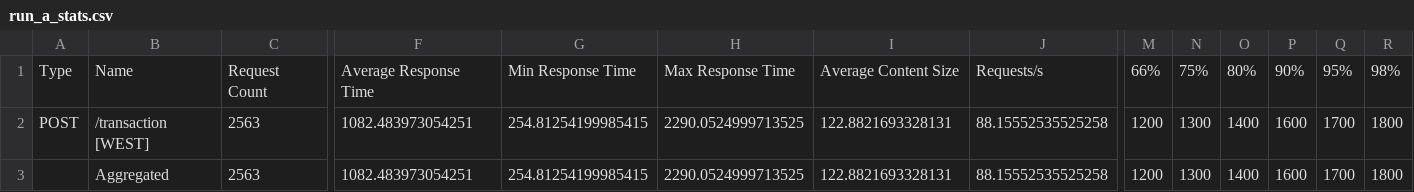
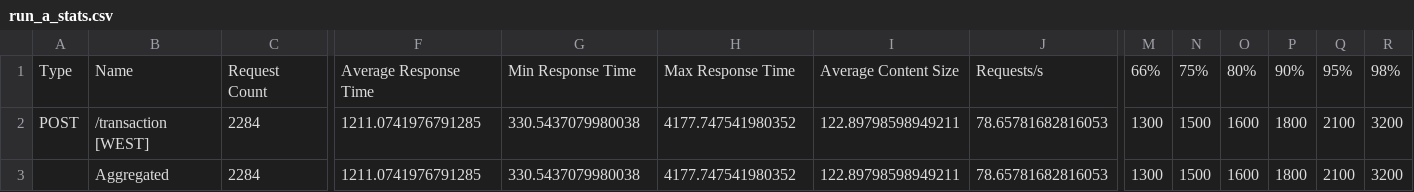
Before and after one commit to Vidit02/Distributed-trading-risk-monitor, a CSV file: results/run_a_stats.csv, drawn as a sheet; only a part is shown, gaps mark what is left out; the diff covers the shown part only; the diff names each change by its address in the sheet, - before the commit and + after, or states it on an @@ line.

Commit message:
Final results

```diff
--- a/results/run_a_stats.csv
+++ b/results/run_a_stats.csv
-C2:C3: 2563
+C2:C3: 2284
-F2:F3: 1082.483973054251
+F2:F3: 1211.0741976791285
-G2:G3: 254.81254199985415
+G2:G3: 330.5437079980038
-H2:H3: 2290.0524999713525
+H2:H3: 4177.747541980352
-I2:I3: 122.8821693328131
+I2:I3: 122.89798598949211
-J2:J3: 88.15552535525258
+J2:J3: 78.65781682816053
-M2:M3: 1200
+M2:M3: 1300
-N2:N3: 1300
+N2:N3: 1500
-O2:O3: 1400
+O2:O3: 1600
-P2:P3: 1600
+P2:P3: 1800
-Q2:Q3: 1700
+Q2:Q3: 2100
-R2:R3: 1800
+R2:R3: 3200
```
Also changed, not shown: 8 edited cells elsewhere in this file, 9 other files.
